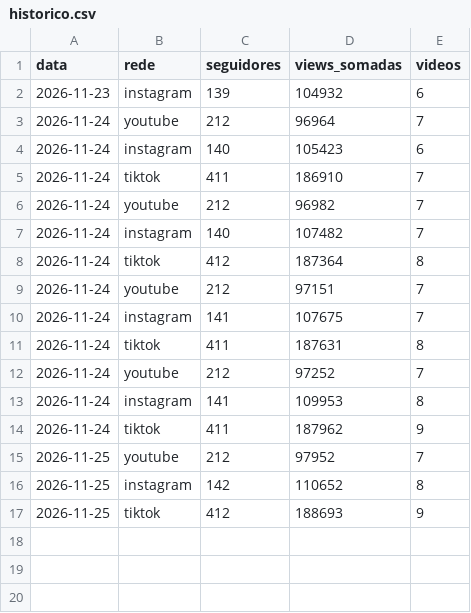
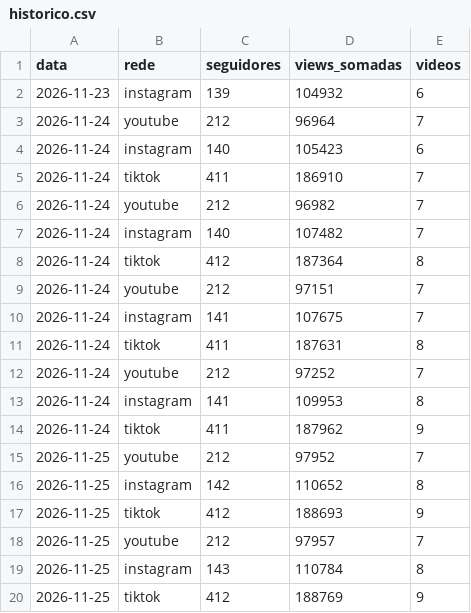
Before and after one commit to GiovaniCLuvi/nino-videos, a CSV file: dados/historico.csv, drawn as a sheet; the diff names each change by its address in the sheet, - before the commit and + after, or states it on an @@ line.

```diff
--- a/dados/historico.csv
+++ b/dados/historico.csv
+row 18: 2026-11-25 | youtube | 212 | 97957 | 7
+row 19: 2026-11-25 | instagram | 143 | 110784 | 8
+row 20: 2026-11-25 | tiktok | 412 | 188769 | 9
```
Also changed, not shown: 1 other file.
